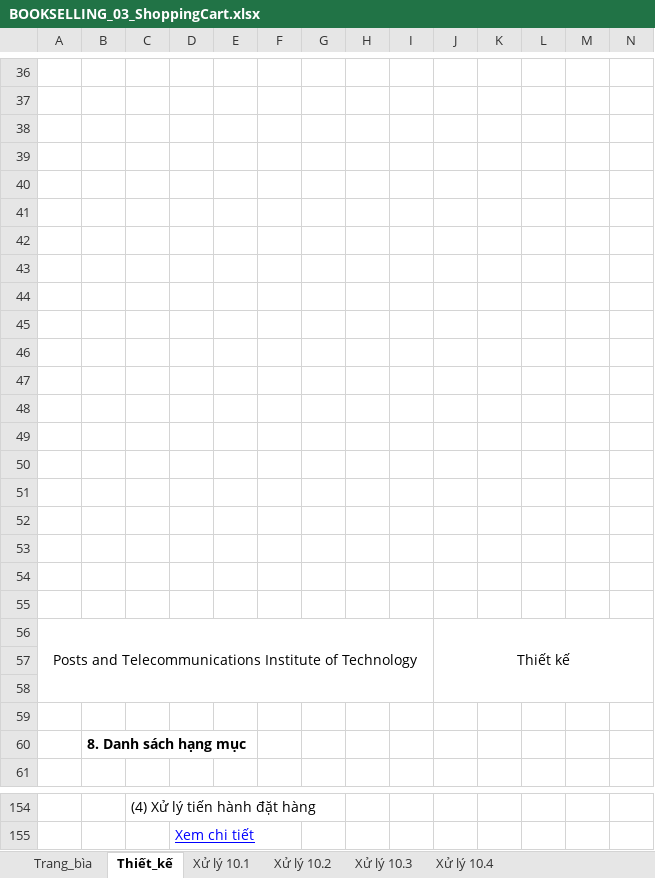
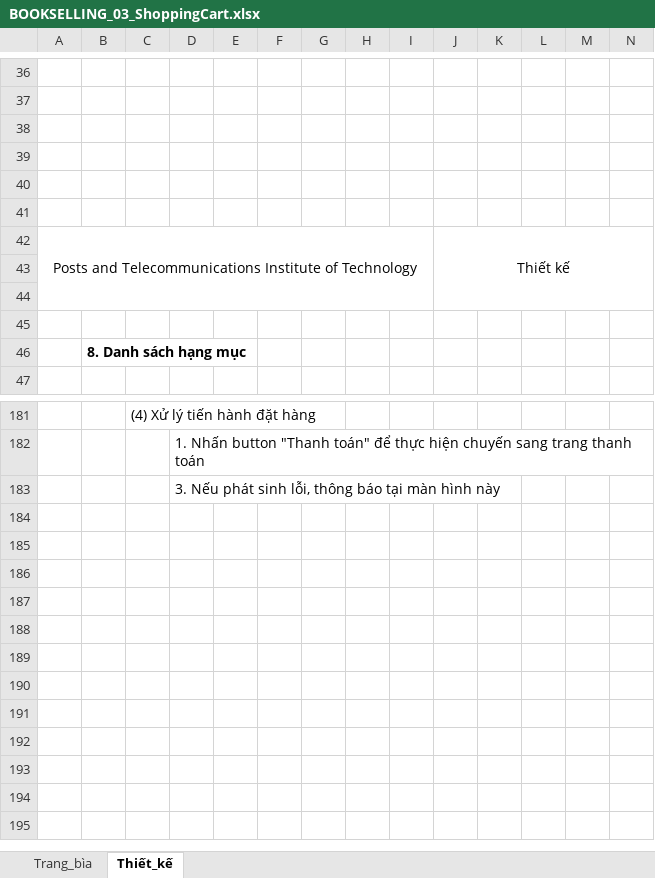
Before and after one commit to HoangJohnny/KTLTHDT, an Excel workbook: Báo cáo/Thiết kế giao diện (Design layout)/TaiLieuThietKeChiTiet/BOOKSELLING_03_ShoppingCart.xlsx, sheet Thiết_kế, drawn as a sheet; only a part is shown, gaps mark what is left out; values as stored, in another font and other column widths than the file's, no borders; charts and pictures not drawn; removed rows and columns are numbered as before the commit, all else as after; rows hold the shown columns only; the diff covers the shown part only; the diff names each change by its address in the sheet, - before the commit and + after, or states it on an @@ line.

```diff
--- a/Báo cáo/Thiết kế giao diện (Design layout)/TaiLieuThietKeChiTiet/BOOKSELLING_03_ShoppingCart.xlsx (sheet Thiết_kế)
+++ b/Báo cáo/Thiết kế giao diện (Design layout)/TaiLieuThietKeChiTiet/BOOKSELLING_03_ShoppingCart.xlsx (sheet Thiết_kế)
-sheet tab: Xử lý 10.1
-sheet tab: Xử lý 10.2
-sheet tab: Xử lý 10.3
-sheet tab: Xử lý 10.4
-row 42: (empty)
-row 43: (empty)
-row 44: (empty)
-row 45: (empty)
-row 46: (empty)
-row 47: (empty)
-row 48: (empty)
-row 49: (empty)
-row 50: (empty)
-row 51: (empty)
-row 52: (empty)
-row 53: (empty)
-row 54: (empty)
-row 55: (empty)
-D182: Xem chi tiết
+D182: 1. Nhấn button "Thanh toán" để thực hiện chuyến sang trang thanh toán
@@ D182 underline: on → off, text colour: #0000FF → black @@
+row 183:  |  |  | 3. Nếu phát sinh lỗi, thông báo tại màn hình này
```
Also changed, not shown: 57 added rows, 16 removed rows, 13 moved rows and 5 edited cells elsewhere in this sheet, sheet Trang_bìa, charts or pictures, Báo cáo/Kiểm thử (Test case)/Test cases.xlsx, Báo cáo/Thiết kế giao diện (Design layout)/TaiLieuThietKeChiTiet/BOOKSELLING_01_LogIn.xlsx, 4 other files.
